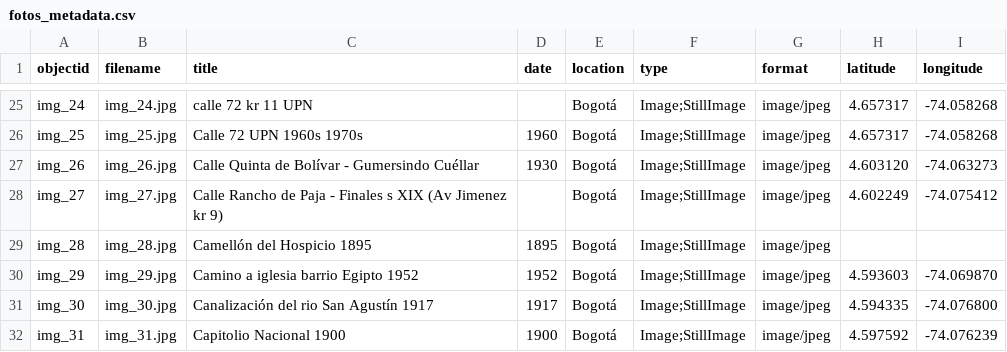
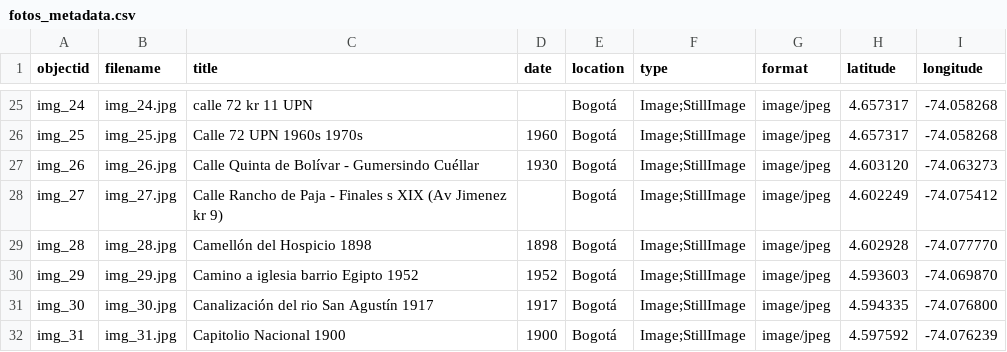
Before and after one commit to leonardobareno/imgs_bogota, a CSV file: _data/fotos_metadata.csv, drawn as a sheet; only a part is shown, gaps mark what is left out.

Commit message:
Update fotos_metadata.csv

```diff
--- a/_data/fotos_metadata.csv
+++ b/_data/fotos_metadata.csv
@@ -28,3 +28,3 @@ img_26,img_26.jpg,Calle Quinta de Bolívar - Gumersindo Cuéllar,1930,Bogotá,Im
 img_27,img_27.jpg,Calle Rancho de Paja - Finales s XIX (Av Jimenez kr 9),,Bogotá,Image;StillImage,image/jpeg,4.602249,-74.075412
-img_28,img_28.jpg,Camellón del Hospicio 1895,1895,Bogotá,Image;StillImage,image/jpeg,,
+img_28,img_28.jpg,Camellón del Hospicio 1898,1898,Bogotá,Image;StillImage,image/jpeg,4.602928,-74.077770
 img_29,img_29.jpg,Camino a iglesia barrio Egipto 1952,1952,Bogotá,Image;StillImage,image/jpeg,4.593603,-74.069870
```
